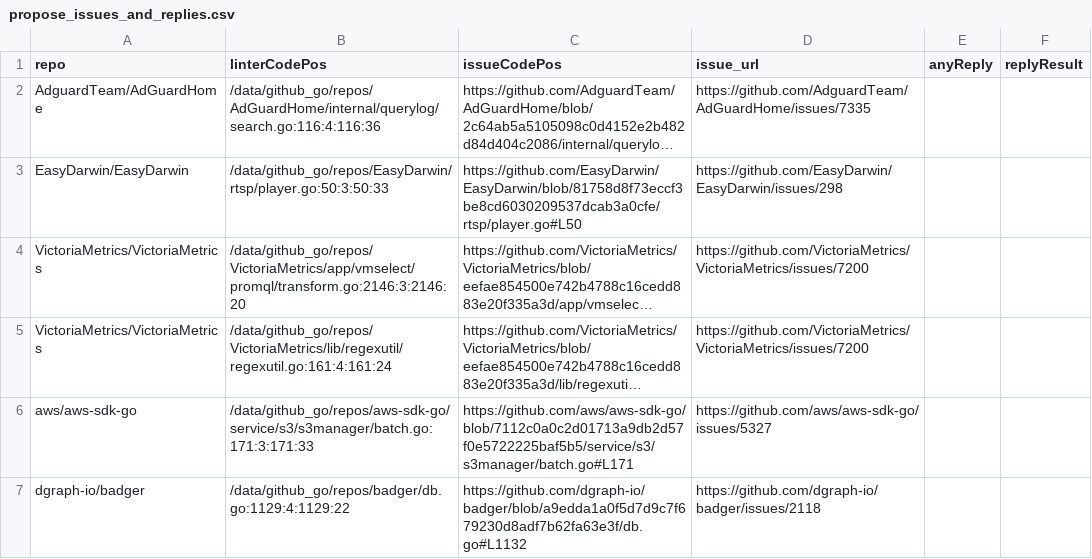
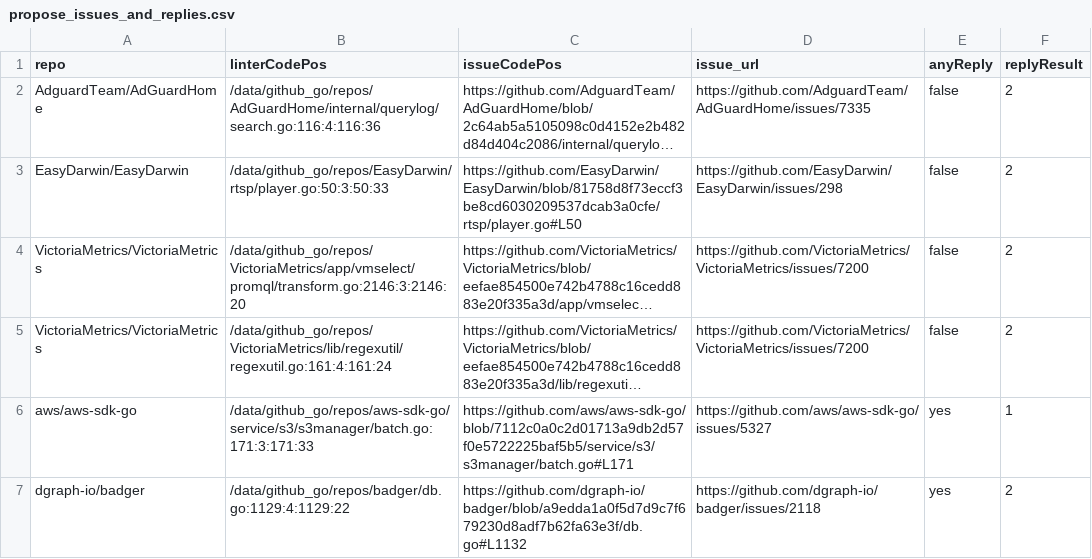
Before and after one commit to Lslightly/QLStat, a CSV file: results_summary/sliceExprNotSetNil/propose_issues_and_replies.csv, drawn as a sheet; long unchanged cells end in …; the diff names each change by its address in the sheet, - before the commit and + after, or states it on an @@ line.

Commit message:
issue propose result

```diff
--- a/results_summary/sliceExprNotSetNil/propose_issues_and_replies.csv
+++ b/results_summary/sliceExprNotSetNil/propose_issues_and_replies.csv
-E2:E5 (anyReply): (empty)
+E2:E5 (anyReply): false
-F2:F5 (replyResult): (empty)
+F2:F5 (replyResult): 2
-E6:E7 (anyReply): (empty)
+E6:E7 (anyReply): yes
-F6 (replyResult): (empty)
+F6 (replyResult): 1
-F7 (replyResult): (empty)
+F7 (replyResult): 2
```
